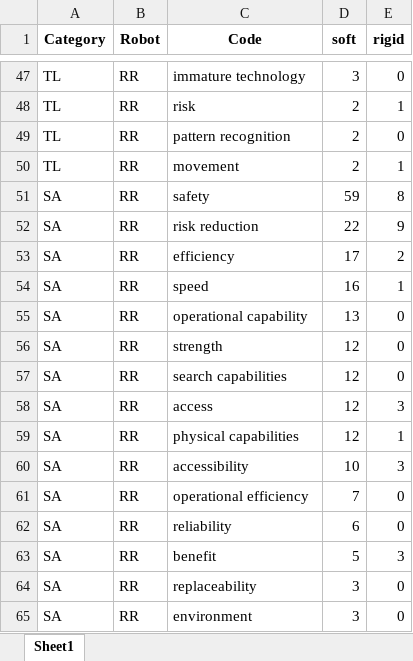
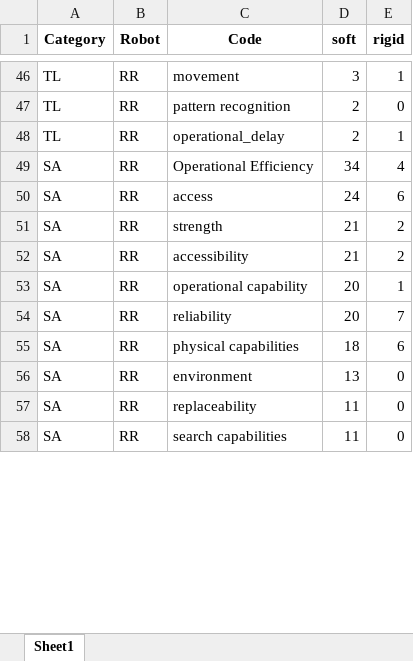
Before and after one commit to FennStatistics/Article_SoftRobotIntervention, an Excel workbook: Analyses/main study - LLM/output/G3/rescue robot frequency table codes.xlsx, sheet Sheet1, drawn as a sheet; only a part is shown, gaps mark what is left out; values as stored, in another font and other column widths than the file's, no borders; removed rows and columns are numbered as before the commit, all else as after; the diff covers the shown part only; the diff names each change by its address in the sheet, - before the commit and + after, or states it on an @@ line.

```diff
--- a/Analyses/main study - LLM/output/G3/rescue robot frequency table codes.xlsx (sheet Sheet1)
+++ b/Analyses/main study - LLM/output/G3/rescue robot frequency table codes.xlsx (sheet Sheet1)
-C46 (Code): immature technology
+C46 (Code): movement
-E46 (rigid): 0
+E46 (rigid): 1
-row 48: TL | RR | risk | 2 | 1
-C48 (Code): movement
+C48 (Code): operational_delay
-row 51: SA | RR | safety | 59 | 8
-row 52: SA | RR | risk reduction | 22 | 9
-C49 (Code): efficiency
+C49 (Code): Operational Efficiency
-D49 (soft): 17
+D49 (soft): 34
-E49 (rigid): 2
+E49 (rigid): 4
-C50 (Code): speed
+C50 (Code): access
-D50 (soft): 16
+D50 (soft): 24
-E50 (rigid): 1
+E50 (rigid): 6
-row 55: SA | RR | operational capability | 13 | 0
-D51:D52 (soft): 12
+D51:D52 (soft): 21
-E51:E52 (rigid): 0
+E51:E52 (rigid): 2
-C52 (Code): search capabilities
+C52 (Code): accessibility
-row 58: SA | RR | access | 12 | 3
-C53 (Code): physical capabilities
+C53 (Code): operational capability
-D53 (soft): 12
+D53 (soft): 20
-C54 (Code): accessibility
+C54 (Code): reliability
-D54 (soft): 10
+D54 (soft): 20
-E54 (rigid): 3
+E54 (rigid): 7
-C55 (Code): operational efficiency
+C55 (Code): physical capabilities
-D55 (soft): 7
+D55 (soft): 18
-E55 (rigid): 0
+E55 (rigid): 6
-C56 (Code): reliability
+C56 (Code): environment
-D56 (soft): 6
+D56 (soft): 13
-row 63: SA | RR | benefit | 5 | 3
-D57:D58 (soft): 3
+D57:D58 (soft): 11
-C58 (Code): environment
+C58 (Code): search capabilities
```
Also changed, not shown: 14 added rows, 17 removed rows and 90 edited cells elsewhere in this sheet, Analyses/main study - LLM/output/G3/socially assistive robot frequency table codes.xlsx, 6 other files.
